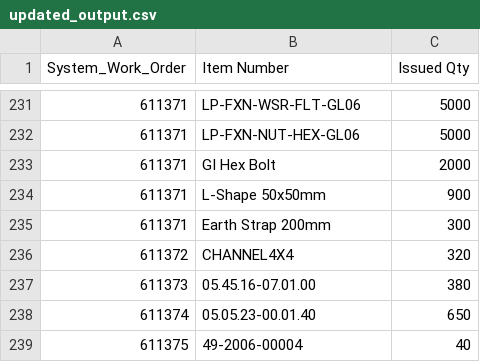
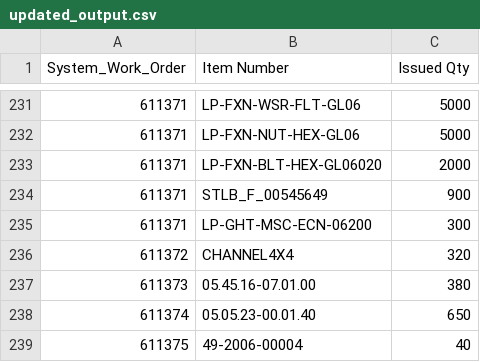
Before and after one commit to Mohamed-AH/automation, a CSV file: 00 preprocess/updated_output.csv, drawn as a sheet; only a part is shown, gaps mark what is left out.

```diff
--- a/00 preprocess/updated_output.csv
+++ b/00 preprocess/updated_output.csv
@@ -232,5 +232,5 @@ System_Work_Order,Item Number,Issued Qty
 611371,LP-FXN-NUT-HEX-GL06,5000
-611371,GI Hex Bolt,2000
-611371,L-Shape 50x50mm,900
-611371,Earth Strap 200mm,300
+611371,LP-FXN-BLT-HEX-GL06020,2000
+611371,STLB_F_00545649,900
+611371,LP-GHT-MSC-ECN-06200,300
 611372,CHANNEL4X4,320
```
Also changed, not shown: 5 other files.
